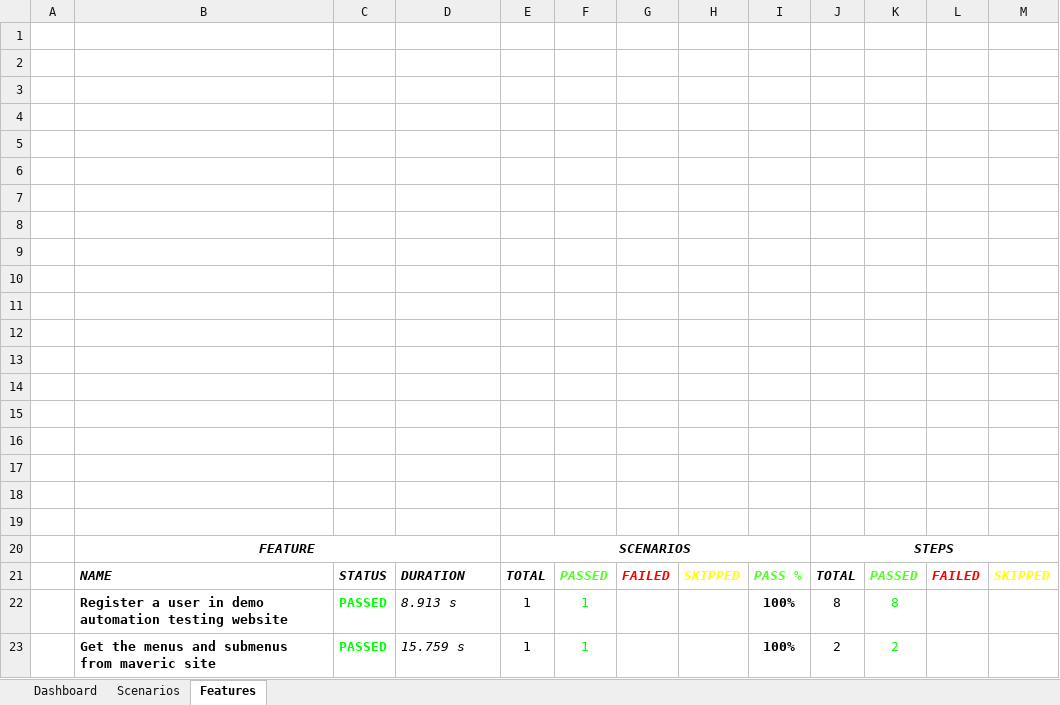
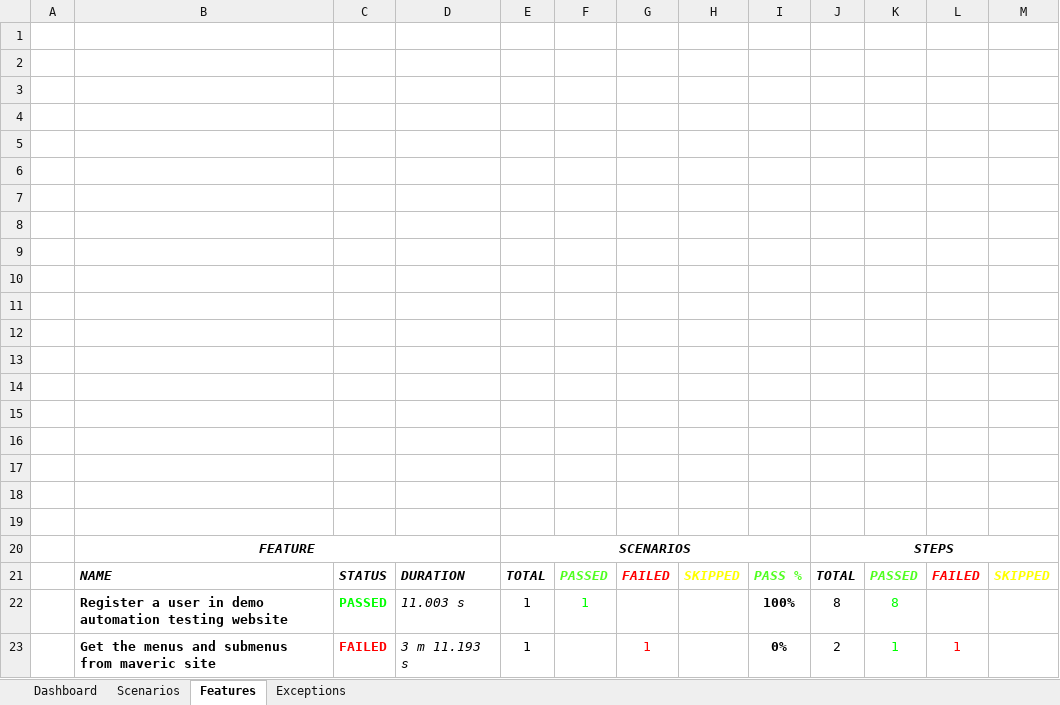
Before and after one commit to Vignesh0520/MyCucumberProject, an Excel workbook: target/cucumber-extent-report/ExcelReport/Cucumber_Extent_Report_Excel.xlsx, sheet Features, drawn as a sheet; values as stored, in another font and other column widths than the file's, no borders; charts and pictures not drawn; removed rows and columns are numbered as before the commit, all else as after; the diff names each change by its address in the sheet, - before the commit and + after, or states it on an @@ line.

```diff
--- a/target/cucumber-extent-report/ExcelReport/Cucumber_Extent_Report_Excel.xlsx (sheet Features)
+++ b/target/cucumber-extent-report/ExcelReport/Cucumber_Extent_Report_Excel.xlsx (sheet Features)
+sheet tab: Exceptions
-D22: 8.913 s
+D22: 11.003 s
-row 23:  | Get the menus and submenus from maveric site | PASSED | 15.759 s | 1 | 1 |  |  | 100% | 2 | 2
+row 23:  | Get the menus and submenus from maveric site | FAILED | 3 m 11.193 s | 1 |  | 1 |  | 0% | 2 | 1 | 1
```
Also changed, not shown: sheet Scenarios, sheet Dashboard, charts or pictures, target/test-classes/TestData_And_TestOutput.xlsx, 16 other files.
